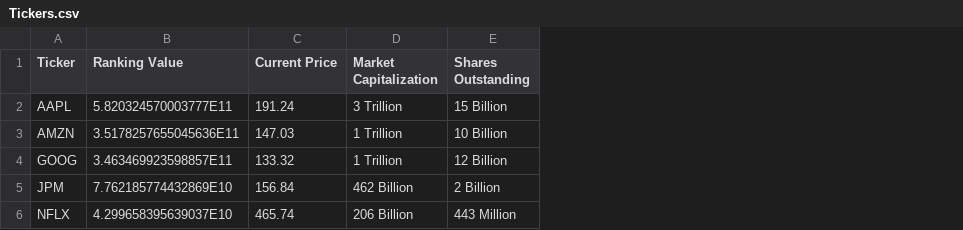
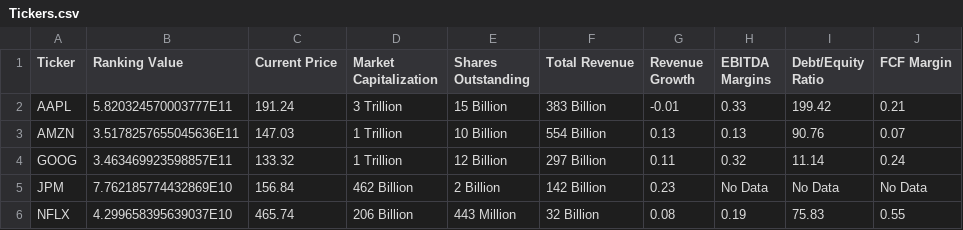
Before and after one commit to fionnad/best-207-project, a CSV file: Tickers.csv, drawn as a sheet; the diff names each change by its address in the sheet, - before the commit and + after, or states it on an @@ line.

Commit message:
Implemented RefreshUseCase table in the front end

```diff
--- a/Tickers.csv
+++ b/Tickers.csv
+column F (Total Revenue), rows 2-6: 383 Billion | 554 Billion | 297 Billion | 142 Billion | 32 Billion
+column G (Revenue Growth), rows 2-6: -0.01 | 0.13 | 0.11 | 0.23 | 0.08
+column H (EBITDA Margins), rows 2-6: 0.33 | 0.13 | 0.32 | No Data | 0.19
+column I (Debt/Equity Ratio), rows 2-6: 199.42 | 90.76 | 11.14 | No Data | 75.83
+column J (FCF Margin), rows 2-6: 0.21 | 0.07 | 0.24 | No Data | 0.55
```
Also changed, not shown: 9 other files.
